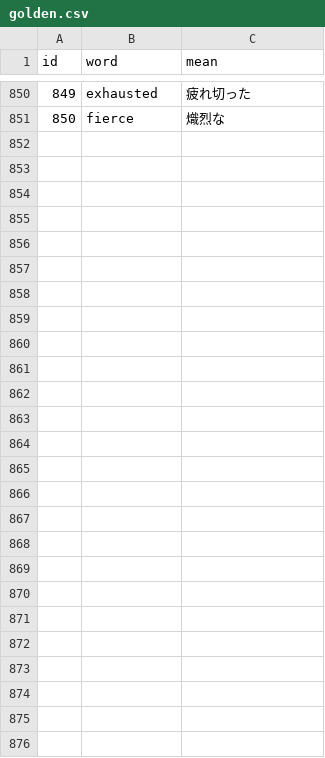
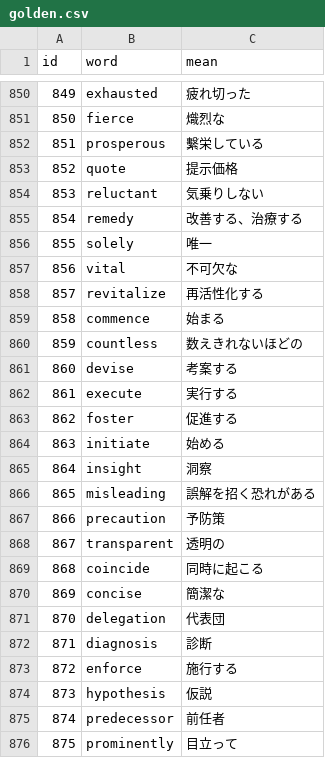
Before and after one commit to AZUMArin/practice, a CSV file: golden.csv, drawn as a sheet; only a part is shown, gaps mark what is left out; the diff names each change by its address in the sheet, - before the commit and + after, or states it on an @@ line.

Commit message:
Update golden.csv

```diff
--- a/golden.csv
+++ b/golden.csv
+row 852: 851 | prosperous | 繫栄している
+row 853: 852 | quote | 提示価格
+row 854: 853 | reluctant | 気乗りしない
+row 855: 854 | remedy | 改善する、治療する
+row 856: 855 | solely | 唯一
+row 857: 856 | vital | 不可欠な
+row 858: 857 | revitalize | 再活性化する
+row 859: 858 | commence | 始まる
+row 860: 859 | countless | 数えきれないほどの
+row 861: 860 | devise | 考案する
+row 862: 861 | execute | 実行する
+row 863: 862 | foster | 促進する
+row 864: 863 | initiate | 始める
+row 865: 864 | insight | 洞察
+row 866: 865 | misleading | 誤解を招く恐れがある
+row 867: 866 | precaution | 予防策
+row 868: 867 | transparent | 透明の
+row 869: 868 | coincide | 同時に起こる
+row 870: 869 | concise | 簡潔な
+row 871: 870 | delegation | 代表団
+row 872: 871 | diagnosis | 診断
+row 873: 872 | enforce | 施行する
+row 874: 873 | hypothesis | 仮説
+row 875: 874 | predecessor | 前任者
+row 876: 875 | prominently | 目立って
```
